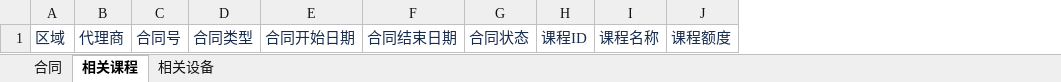
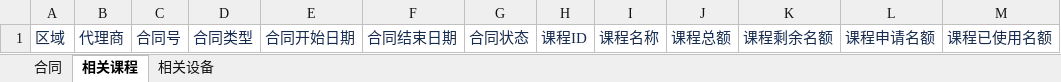
Before and after one commit to masogit/hc-apm-web, an Excel workbook: src/src/main/webapp/portal/zkb/contract/excel/APM_ZKB_Contract_Exp_Template.xlsx, sheet 相关课程, drawn as a sheet; values as stored, in another font and other column widths than the file's, no borders; removed rows and columns are numbered as before the commit, all else as after; the diff names each change by its address in the sheet, - before the commit and + after, or states it on an @@ line.

```diff
--- a/src/src/main/webapp/portal/zkb/contract/excel/APM_ZKB_Contract_Exp_Template.xlsx (sheet 相关课程)
+++ b/src/src/main/webapp/portal/zkb/contract/excel/APM_ZKB_Contract_Exp_Template.xlsx (sheet 相关课程)
-column J, row 1: 课程额度
+column J, row 1: 课程总额
+column K, row 1: 课程剩余名额
+column L, row 1: 课程申请名额
+column M, row 1: 课程已使用名额
```
Also changed, not shown: sheet 合同, src/src/main/webapp/portal/zkb/contract/excel/APM_ZKB_Contract_imp_Template.xlsx, 9 other files.
